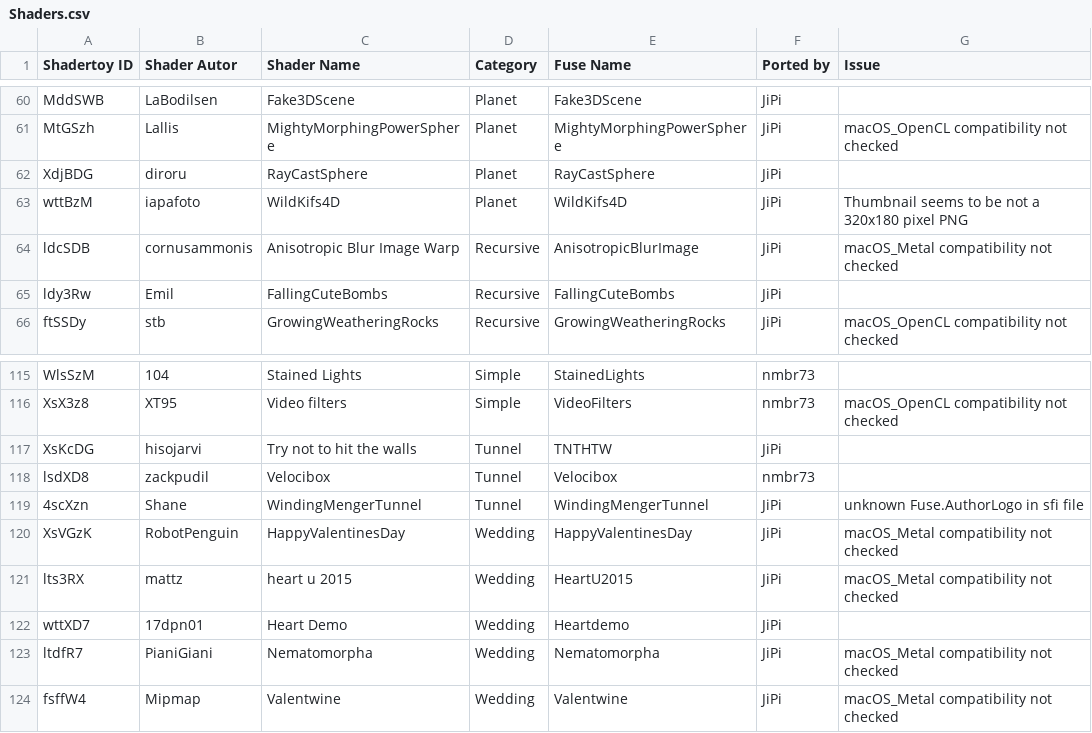
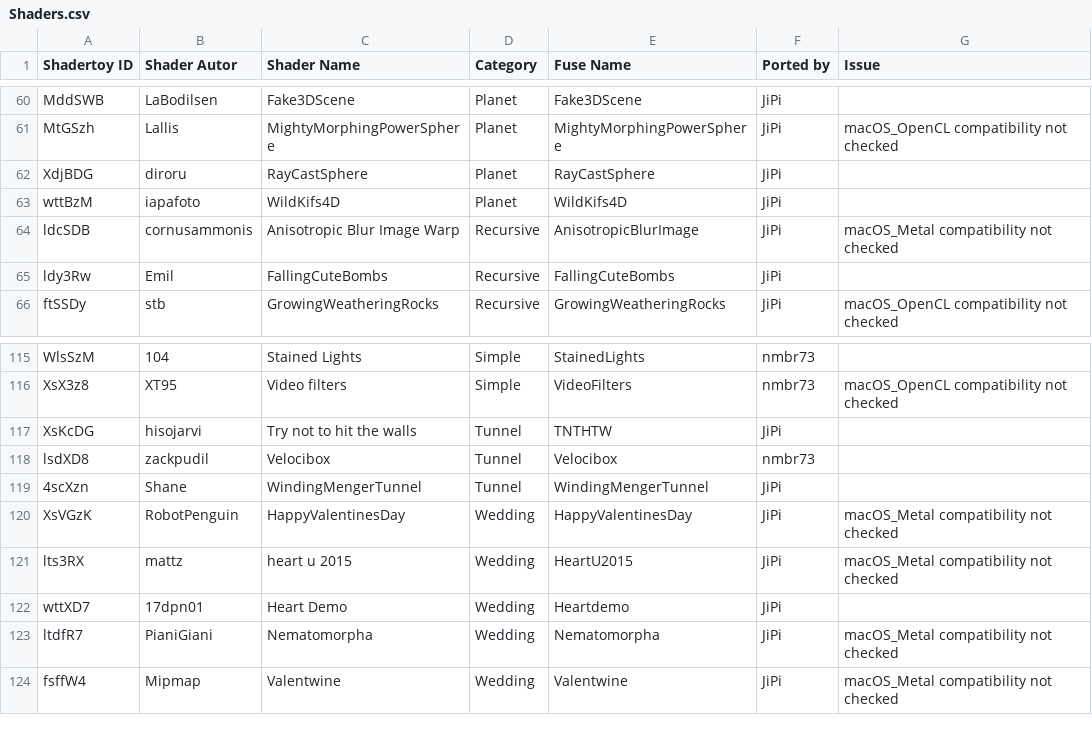
Before and after one commit to nmbr73/Shaderfuse, a CSV file: Shaders.csv, drawn as a sheet; only a part is shown, gaps mark what is left out.

Commit message:
fix: Resize thumbnail to 320x180

```diff
--- a/Shaders.csv
+++ b/Shaders.csv
@@ -62,3 +62,3 @@ Shadertoy ID,Shader Autor,Shader Name,Category,Fuse Name,Ported by,Issue
 "XdjBDG","diroru","RayCastSphere","Planet","RayCastSphere","JiPi",""
-"wttBzM","iapafoto","WildKifs4D","Planet","WildKifs4D","JiPi","Thumbnail seems to be not a 320x180 pixel PNG"
+"wttBzM","iapafoto","WildKifs4D","Planet","WildKifs4D","JiPi",""
 "ldcSDB","cornusammonis","Anisotropic Blur Image Warp","Recursive","AnisotropicBlurImage","JiPi","macOS_Metal compatibility not checked"
@@ -118,3 +118,3 @@ Shadertoy ID,Shader Autor,Shader Name,Category,Fuse Name,Ported by,Issue
 "lsdXD8","zackpudil","Velocibox","Tunnel","Velocibox","nmbr73",""
-"4scXzn","Shane","WindingMengerTunnel","Tunnel","WindingMengerTunnel","JiPi","unknown Fuse.AuthorLogo in sfi file"
+"4scXzn","Shane","WindingMengerTunnel","Tunnel","WindingMengerTunnel","JiPi",""
 "XsVGzK","RobotPenguin","HappyValentinesDay","Wedding","HappyValentinesDay","JiPi","macOS_Metal compatibility not checked"
```
Also changed, not shown: 1 other file.
